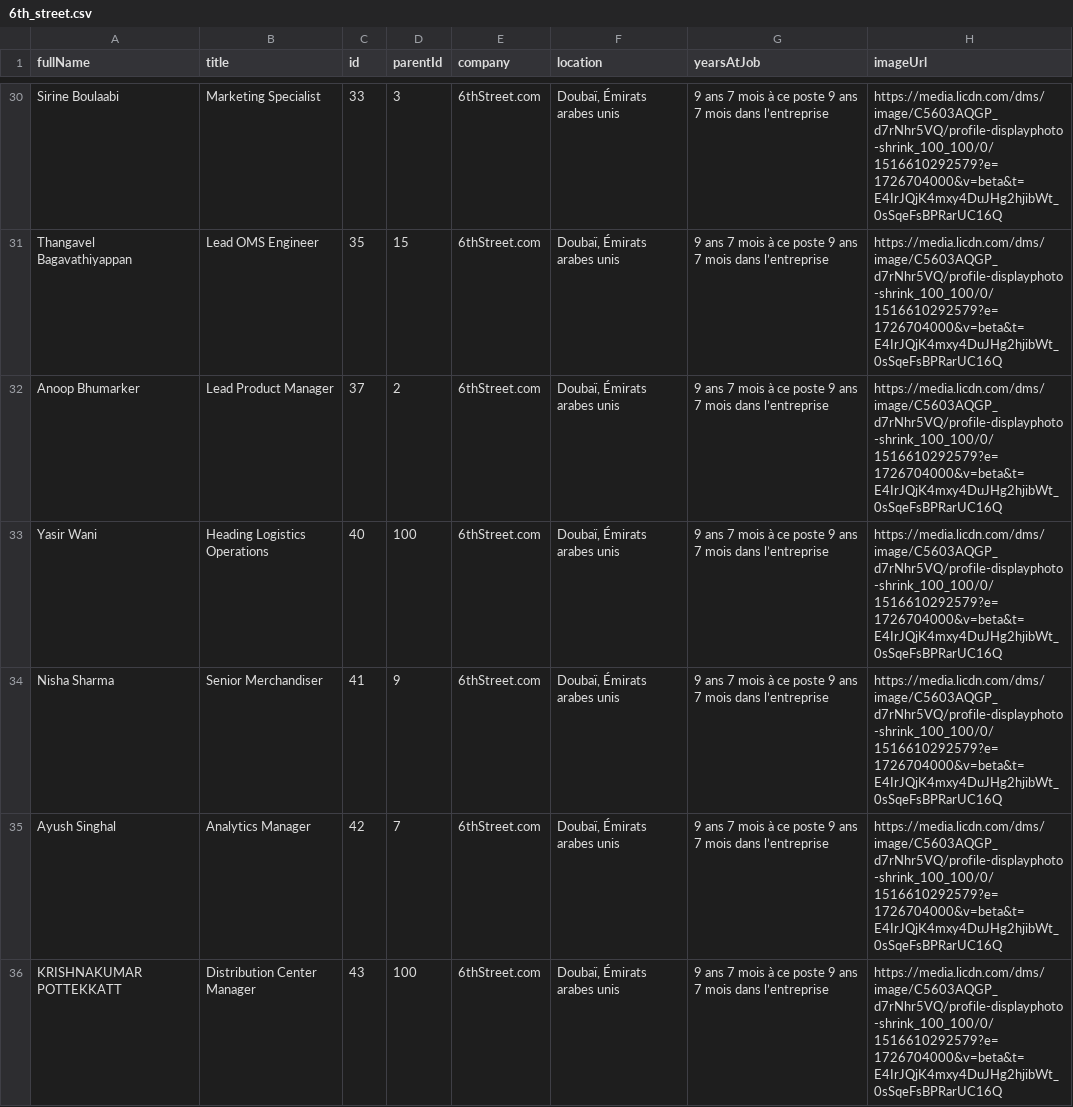
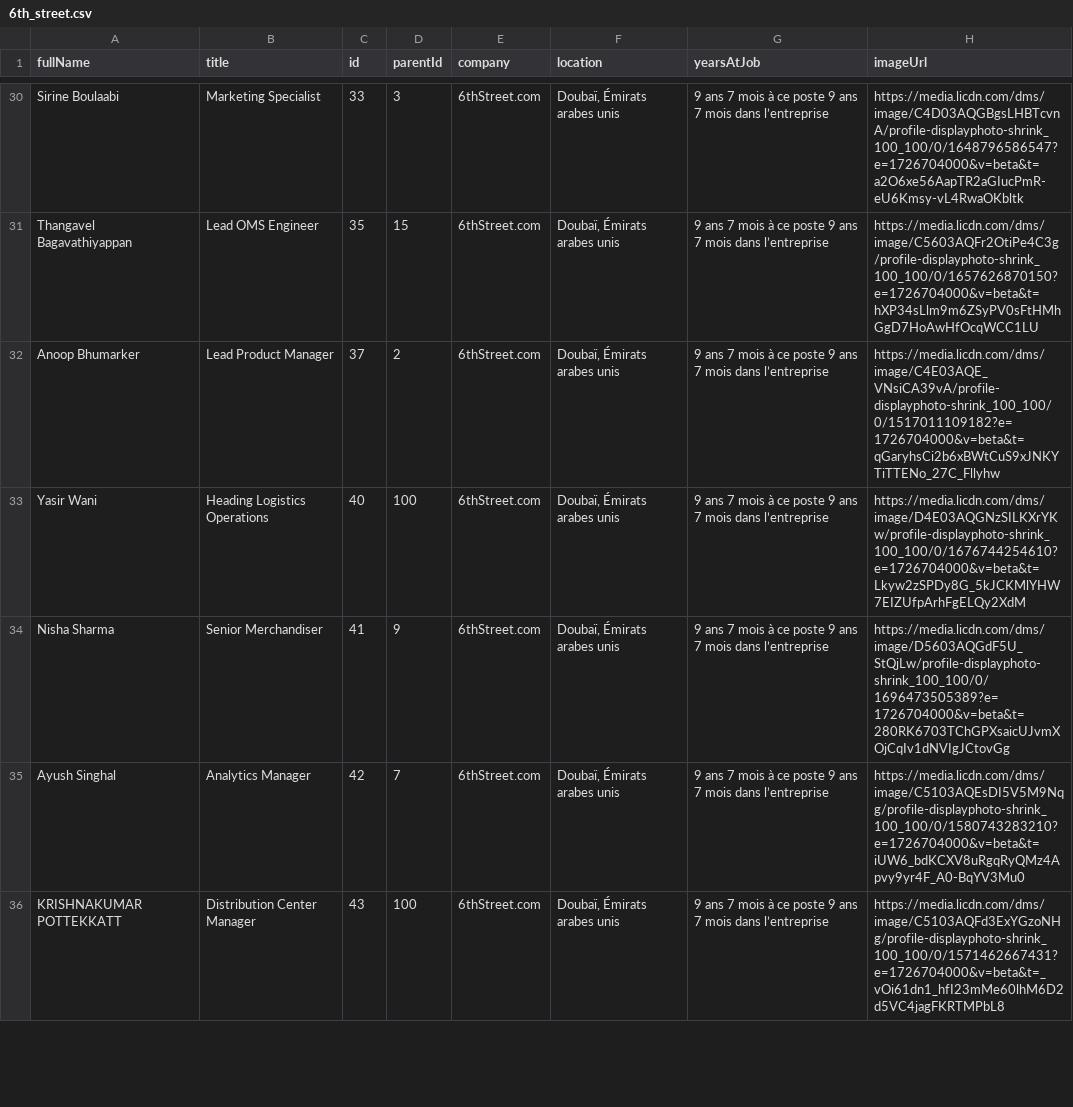
Before and after one commit to Nick3523/jscripts, a CSV file: 6th_street.csv, drawn as a sheet; only a part is shown, gaps mark what is left out; the diff covers the shown part only; the diff names each change by its address in the sheet, - before the commit and + after, or states it on an @@ line.

```diff
--- a/6th_street.csv
+++ b/6th_street.csv
-H30 (imageUrl): https://media.licdn.com/dms/image/C5603AQGP_d7rNhr5VQ/profile-displayphoto-shrink_100_100/0/1516610292579?e=1726704000&v=beta&t=E4IrJQjK4mxy4DuJHg2hjibWt_0sSqeFsBPRarUC16Q
+H30 (imageUrl): https://media.licdn.com/dms/image/C4D03AQGBgsLHBTcvnA/profile-displayphoto-shrink_100_100/0/1648796586547?e=1726704000&v=beta&t=a2O6xe56AapTR2aGIucPmR-eU6Kmsy-vL4RwaOKbltk
-H31 (imageUrl): https://media.licdn.com/dms/image/C5603AQGP_d7rNhr5VQ/profile-displayphoto-shrink_100_100/0/1516610292579?e=1726704000&v=beta&t=E4IrJQjK4mxy4DuJHg2hjibWt_0sSqeFsBPRarUC16Q
+H31 (imageUrl): https://media.licdn.com/dms/image/C5603AQFr2OtiPe4C3g/profile-displayphoto-shrink_100_100/0/1657626870150?e=1726704000&v=beta&t=hXP34sLlm9m6ZSyPV0sFtHMhGgD7HoAwHfOcqWCC1LU
-H32 (imageUrl): https://media.licdn.com/dms/image/C5603AQGP_d7rNhr5VQ/profile-displayphoto-shrink_100_100/0/1516610292579?e=1726704000&v=beta&t=E4IrJQjK4mxy4DuJHg2hjibWt_0sSqeFsBPRarUC16Q
+H32 (imageUrl): https://media.licdn.com/dms/image/C4E03AQE_VNsiCA39vA/profile-displayphoto-shrink_100_100/0/1517011109182?e=1726704000&v=beta&t=qGaryhsCi2b6xBWtCuS9xJNKYTiTTENo_27C_Fllyhw
-H33 (imageUrl): https://media.licdn.com/dms/image/C5603AQGP_d7rNhr5VQ/profile-displayphoto-shrink_100_100/0/1516610292579?e=1726704000&v=beta&t=E4IrJQjK4mxy4DuJHg2hjibWt_0sSqeFsBPRarUC16Q
+H33 (imageUrl): https://media.licdn.com/dms/image/D4E03AQGNzSILKXrYKw/profile-displayphoto-shrink_100_100/0/1676744254610?e=1726704000&v=beta&t=Lkyw2zSPDy8G_5kJCKMlYHW7EIZUfpArhFgELQy2XdM
-H34 (imageUrl): https://media.licdn.com/dms/image/C5603AQGP_d7rNhr5VQ/profile-displayphoto-shrink_100_100/0/1516610292579?e=1726704000&v=beta&t=E4IrJQjK4mxy4DuJHg2hjibWt_0sSqeFsBPRarUC16Q
+H34 (imageUrl): https://media.licdn.com/dms/image/D5603AQGdF5U_StQjLw/profile-displayphoto-shrink_100_100/0/1696473505389?e=1726704000&v=beta&t=280RK6703TChGPXsaicUJvmXOjCqIv1dNVIgJCtovGg
-H35 (imageUrl): https://media.licdn.com/dms/image/C5603AQGP_d7rNhr5VQ/profile-displayphoto-shrink_100_100/0/1516610292579?e=1726704000&v=beta&t=E4IrJQjK4mxy4DuJHg2hjibWt_0sSqeFsBPRarUC16Q
+H35 (imageUrl): https://media.licdn.com/dms/image/C5103AQEsDI5V5M9Nqg/profile-displayphoto-shrink_100_100/0/1580743283210?e=1726704000&v=beta&t=iUW6_bdKCXV8uRgqRyQMz4Apvy9yr4F_A0-BqYV3Mu0
-H36 (imageUrl): https://media.licdn.com/dms/image/C5603AQGP_d7rNhr5VQ/profile-displayphoto-shrink_100_100/0/1516610292579?e=1726704000&v=beta&t=E4IrJQjK4mxy4DuJHg2hjibWt_0sSqeFsBPRarUC16Q
+H36 (imageUrl): https://media.licdn.com/dms/image/C5103AQFd3ExYGzoNHg/profile-displayphoto-shrink_100_100/0/1571462667431?e=1726704000&v=beta&t=_vOi61dn1_hfI23mMe60lhM6D2d5VC4jagFKRTMPbL8
```
Also changed, not shown: 58 edited cells elsewhere in this file.
